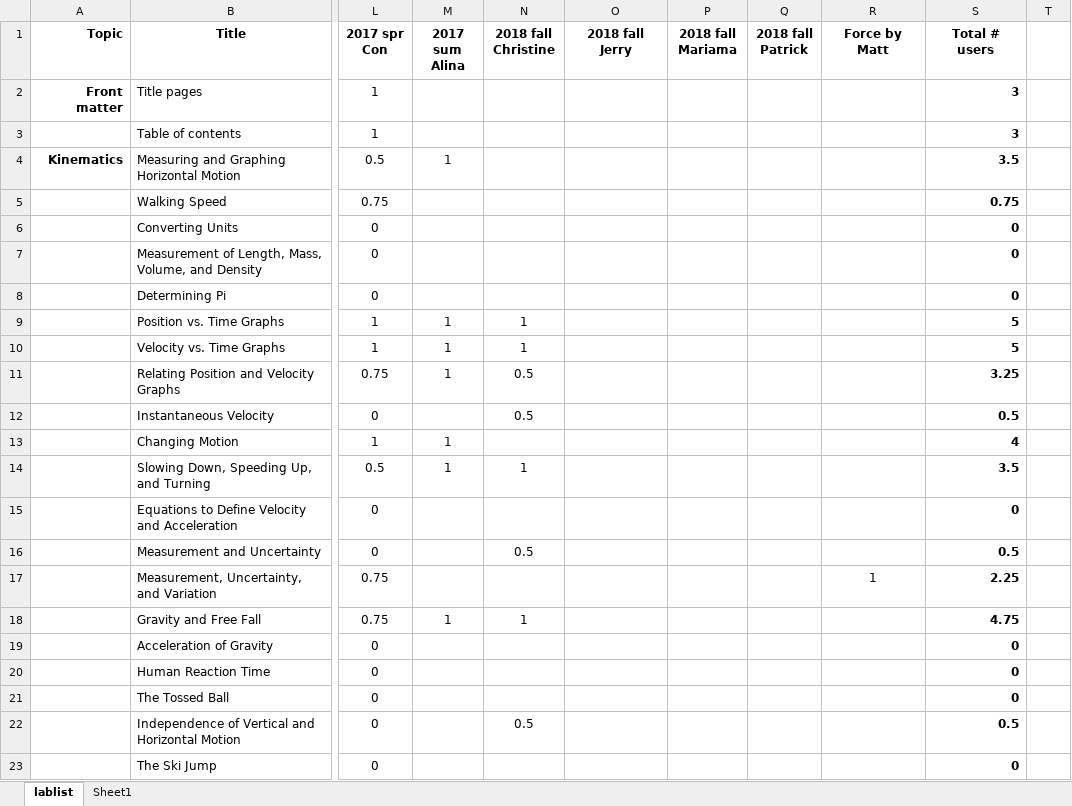
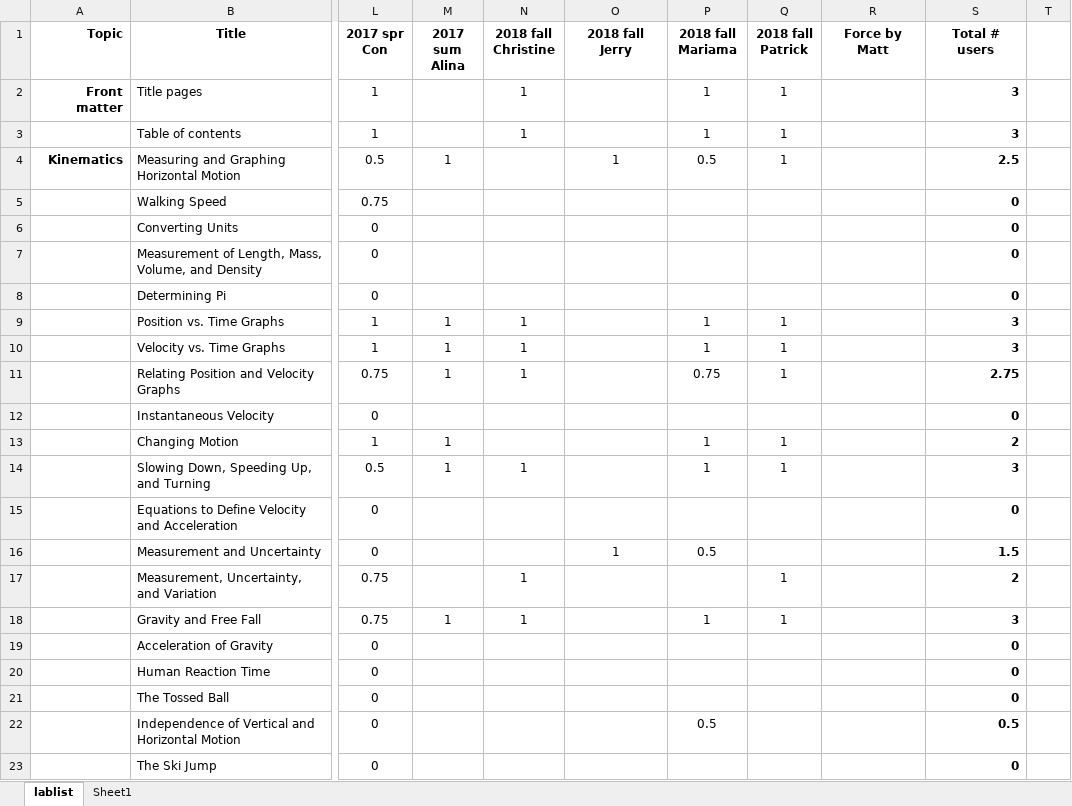
Before and after one commit to RichmondPhysics/131, an Excel workbook: StudentGuideModule1/what_labs_to_include/131 lab list for 2018fall.xlsx, sheet lablist, drawn as a sheet; only a part is shown, gaps mark what is left out; values as stored, in another font and other column widths than the file's, no borders; conditional formats not drawn; the diff covers the shown part only; the diff names each change by its address in the sheet, - before the commit and + after, or states it on an @@ line.

Commit message:
Labs updated for Fall 2018

```diff
--- a/StudentGuideModule1/what_labs_to_include/131 lab list for 2018fall.xlsx (sheet lablist)
+++ b/StudentGuideModule1/what_labs_to_include/131 lab list for 2018fall.xlsx (sheet lablist)
-N2:N3 (2018 fall Christine): (empty)
+N2:N3 (2018 fall Christine): 1
-P2:P3 (2018 fall Mariama): (empty)
+P2:P3 (2018 fall Mariama): 1
-Q2:Q4 (2018 fall Patrick): (empty)
+Q2:Q4 (2018 fall Patrick): 1
-O4 (2018 fall Jerry): (empty)
+O4 (2018 fall Jerry): 1
-P4 (2018 fall Mariama): (empty)
+P4 (2018 fall Mariama): 0.5
-S4 (Total # users): 3.5
+S4 (Total # users): 2.5
-S5 (Total # users): 0.75
+S5 (Total # users): 0
-P9:P10 (2018 fall Mariama): (empty)
+P9:P10 (2018 fall Mariama): 1
-Q9:Q11 (2018 fall Patrick): (empty)
+Q9:Q11 (2018 fall Patrick): 1
-S9:S10 (Total # users): 5
+S9:S10 (Total # users): 3
-N11 (2018 fall Christine): 0.5
+N11 (2018 fall Christine): 1
-P11 (2018 fall Mariama): (empty)
+P11 (2018 fall Mariama): 0.75
-S11 (Total # users): 3.25
+S11 (Total # users): 2.75
-N12 (2018 fall Christine): 0.5
+N12 (2018 fall Christine): (empty)
-S12 (Total # users): 0.5
+S12 (Total # users): 0
-P13:P14 (2018 fall Mariama): (empty)
+P13:P14 (2018 fall Mariama): 1
-Q13:Q14 (2018 fall Patrick): (empty)
+Q13:Q14 (2018 fall Patrick): 1
-S13 (Total # users): 4
+S13 (Total # users): 2
-S14 (Total # users): 3.5
+S14 (Total # users): 3
-N16 (2018 fall Christine): 0.5
+N16 (2018 fall Christine): (empty)
-O16 (2018 fall Jerry): (empty)
+O16 (2018 fall Jerry): 1
-P16 (2018 fall Mariama): (empty)
+P16 (2018 fall Mariama): 0.5
-S16 (Total # users): 0.5
+S16 (Total # users): 1.5
-N17 (2018 fall Christine): (empty)
+N17 (2018 fall Christine): 1
-Q17:Q18 (2018 fall Patrick): (empty)
+Q17:Q18 (2018 fall Patrick): 1
-R17 (Force by Matt): 1
+R17 (Force by Matt): (empty)
-S17 (Total # users): 2.25
+S17 (Total # users): 2
-P18 (2018 fall Mariama): (empty)
+P18 (2018 fall Mariama): 1
-S18 (Total # users): 4.75
+S18 (Total # users): 3
-N22 (2018 fall Christine): 0.5
+N22 (2018 fall Christine): (empty)
-P22 (2018 fall Mariama): (empty)
+P22 (2018 fall Mariama): 0.5
```
Also changed, not shown: 6 added rows, 6 removed rows and 143 edited cells elsewhere in this sheet, formulas that keep their value, 1 other file.
